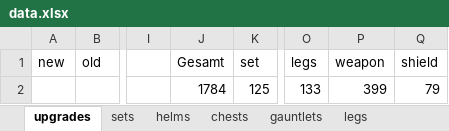
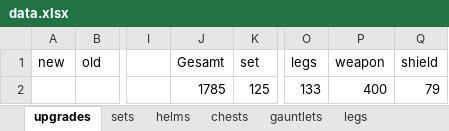
Before and after one commit to DevTGP/EldenRing-ItemTracker, an Excel workbook: data/data.xlsx, sheet upgrades, drawn as a sheet; only a part is shown, gaps mark what is left out; values as stored, in another font and other column widths than the file's, no borders; the diff names each change by its address in the sheet, - before the commit and + after, or states it on an @@ line.

Commit message:
2.0.12
- Added Weapons
- Some little additions and changes

```diff
--- a/data/data.xlsx (sheet upgrades)
+++ b/data/data.xlsx (sheet upgrades)
-J2 (Gesamt): 1784
+J2 (Gesamt): 1785
-P2 (weapon): 399
+P2 (weapon): 400
```
Also changed, not shown: sheet weapons, sheet spirits, formulas that keep their value, 3 other files.
